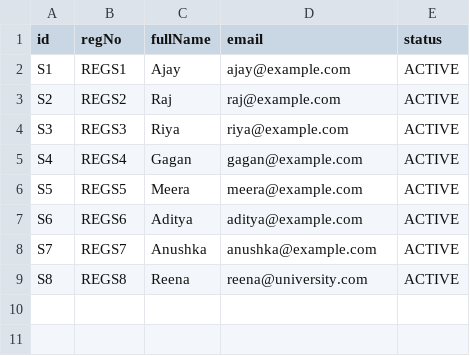
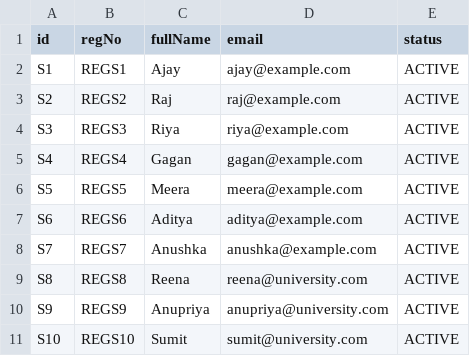
Before and after one commit to udayraj-rgb/CCRM-PROJECT1----24BCE11159, a CSV file: data/students.csv, drawn as a sheet; the diff names each change by its address in the sheet, - before the commit and + after, or states it on an @@ line.

Commit message:
Update students.csv

```diff
--- a/data/students.csv
+++ b/data/students.csv
+row 10: S9 | REGS9 | Anupriya | anupriya@university.com | ACTIVE
+row 11: S10 | REGS10 | Sumit | sumit@university.com | ACTIVE
```
